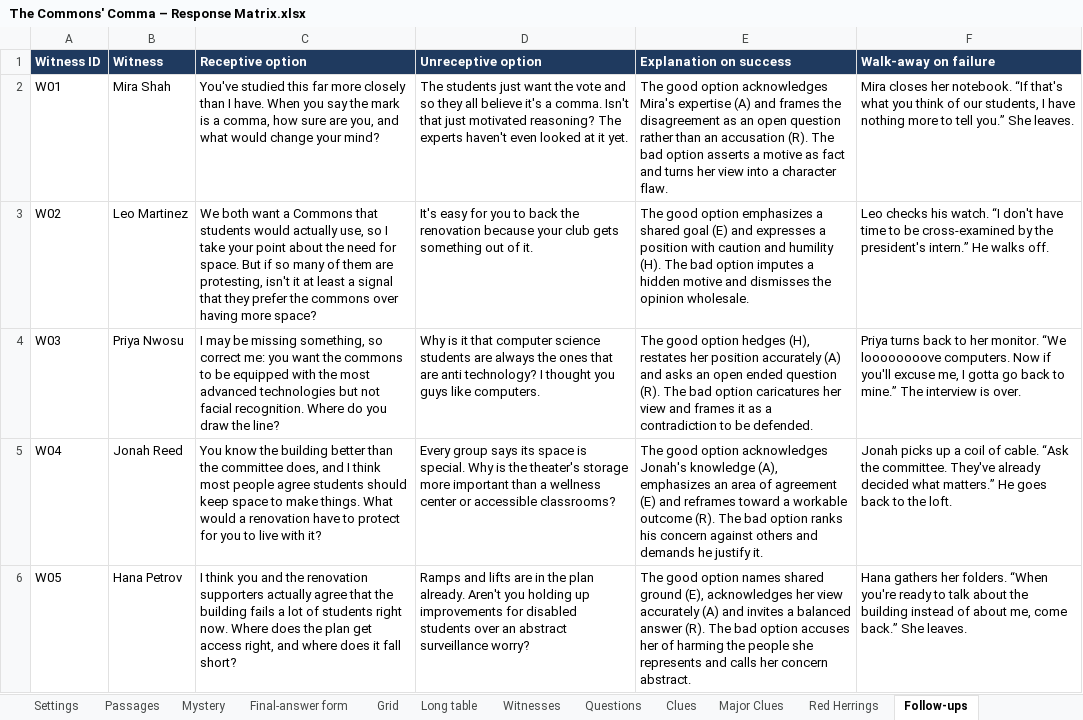
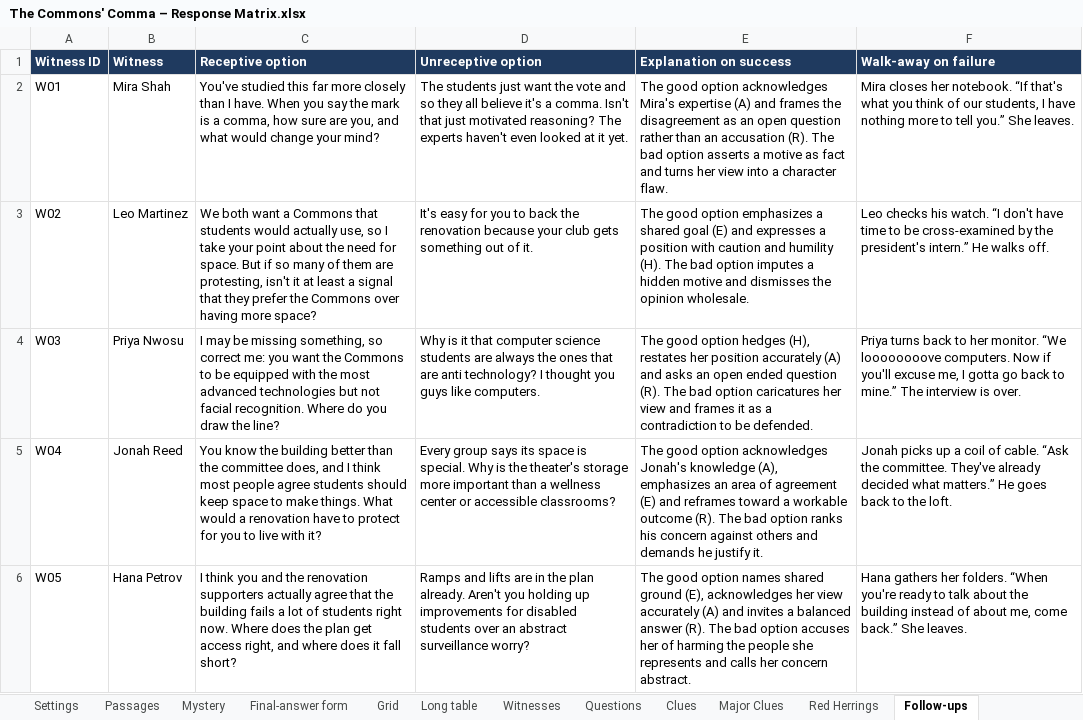
Before and after one commit to HolyTispoon/HEARsay-Mysteries, an Excel workbook: scenarios/commons-comma/The Commons' Comma – Response Matrix.xlsx, sheet Follow-ups, drawn as a sheet; only a part is shown; values as stored, in another font and other column widths than the file's, no borders; charts and pictures not drawn; the diff names each change by its address in the sheet, - before the commit and + after, or states it on an @@ line.

```diff
--- a/scenarios/commons-comma/The Commons' Comma – Response Matrix.xlsx (sheet Follow-ups)
+++ b/scenarios/commons-comma/The Commons' Comma – Response Matrix.xlsx (sheet Follow-ups)
-C3 (Receptive option): …prefer the commons over having…
+C3 (Receptive option): …prefer the Commons over having…
-C4 (Receptive option): …want the commons to be…
+C4 (Receptive option): …want the Commons to be…
```
Also changed, not shown: sheet Major Clues, 3 other files.
